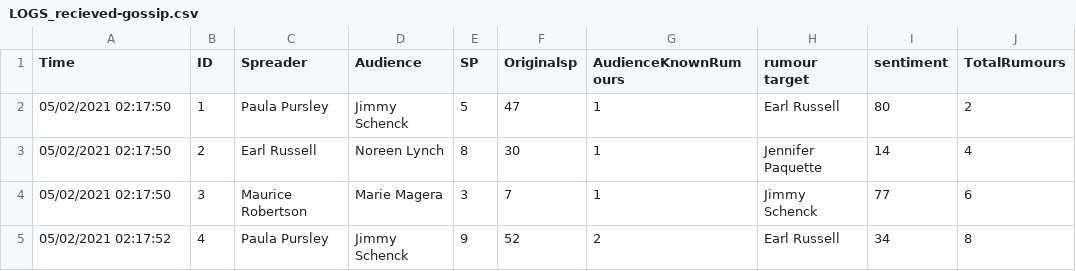
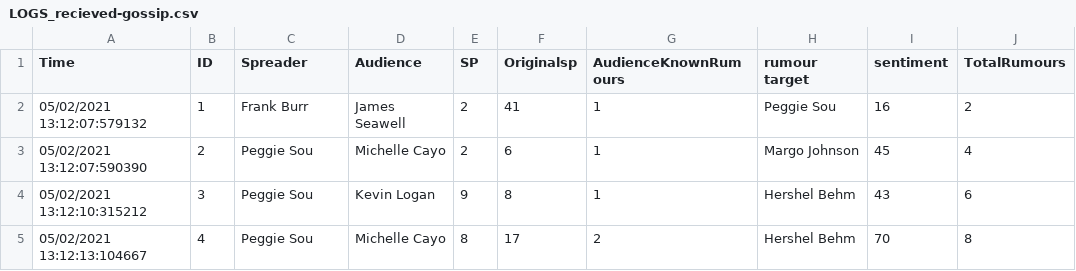
Before and after one commit to murchie85/gossipSimulator, a CSV file: game/logs/LOGS_recieved-gossip.csv, drawn as a sheet; only a part is shown; the diff covers the shown part only.

```diff
--- a/game/logs/LOGS_recieved-gossip.csv
+++ b/game/logs/LOGS_recieved-gossip.csv
@@ -1,5 +1,5 @@
 Time,ID,Spreader,Audience,SP,Originalsp,AudienceKnownRumours,rumour target,sentiment,TotalRumours
-05/02/2021 02:17:50,1,Paula Pursley,Jimmy Schenck,5,47,1,Earl Russell,80,2
-05/02/2021 02:17:50,2,Earl Russell,Noreen Lynch,8,30,1,Jennifer Paquette,14,4
-05/02/2021 02:17:50,3,Maurice Robertson,Marie Magera,3,7,1,Jimmy Schenck,77,6
-05/02/2021 02:17:52,4,Paula Pursley,Jimmy Schenck,9,52,2,Earl Russell,34,8
+05/02/2021 13:12:07:579132,1,Frank Burr,James Seawell,2,41,1,Peggie Sou,16,2
+05/02/2021 13:12:07:590390,2,Peggie Sou,Michelle Cayo,2,6,1,Margo Johnson,45,4
+05/02/2021 13:12:10:315212,3,Peggie Sou,Kevin Logan,9,8,1,Hershel Behm,43,6
+05/02/2021 13:12:13:104667,4,Peggie Sou,Michelle Cayo,8,17,2,Hershel Behm,70,8
```
Also changed, not shown: 1 removed row and 102 edited cells elsewhere in this file, DOS/logs/LOGS_recieved-gossip.csv, 22 other files.
